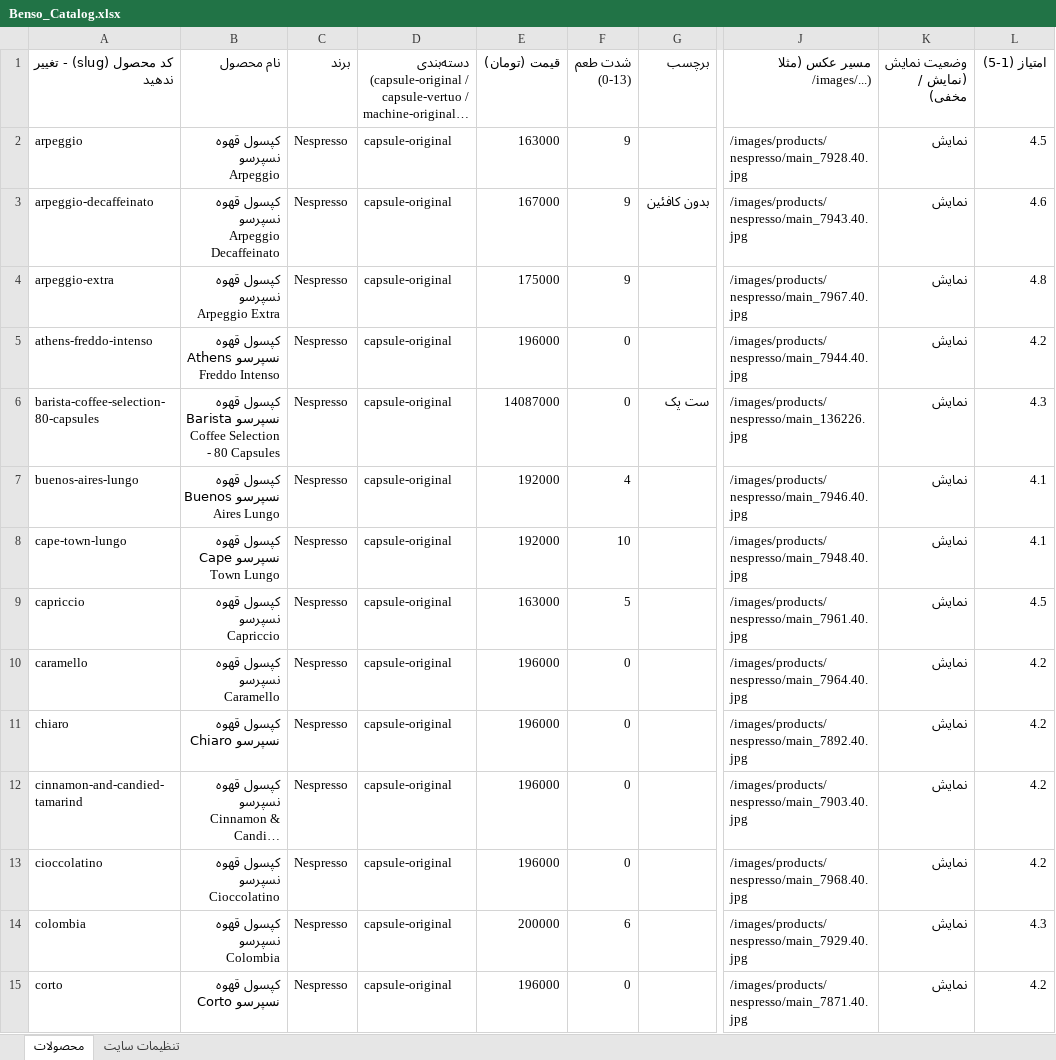
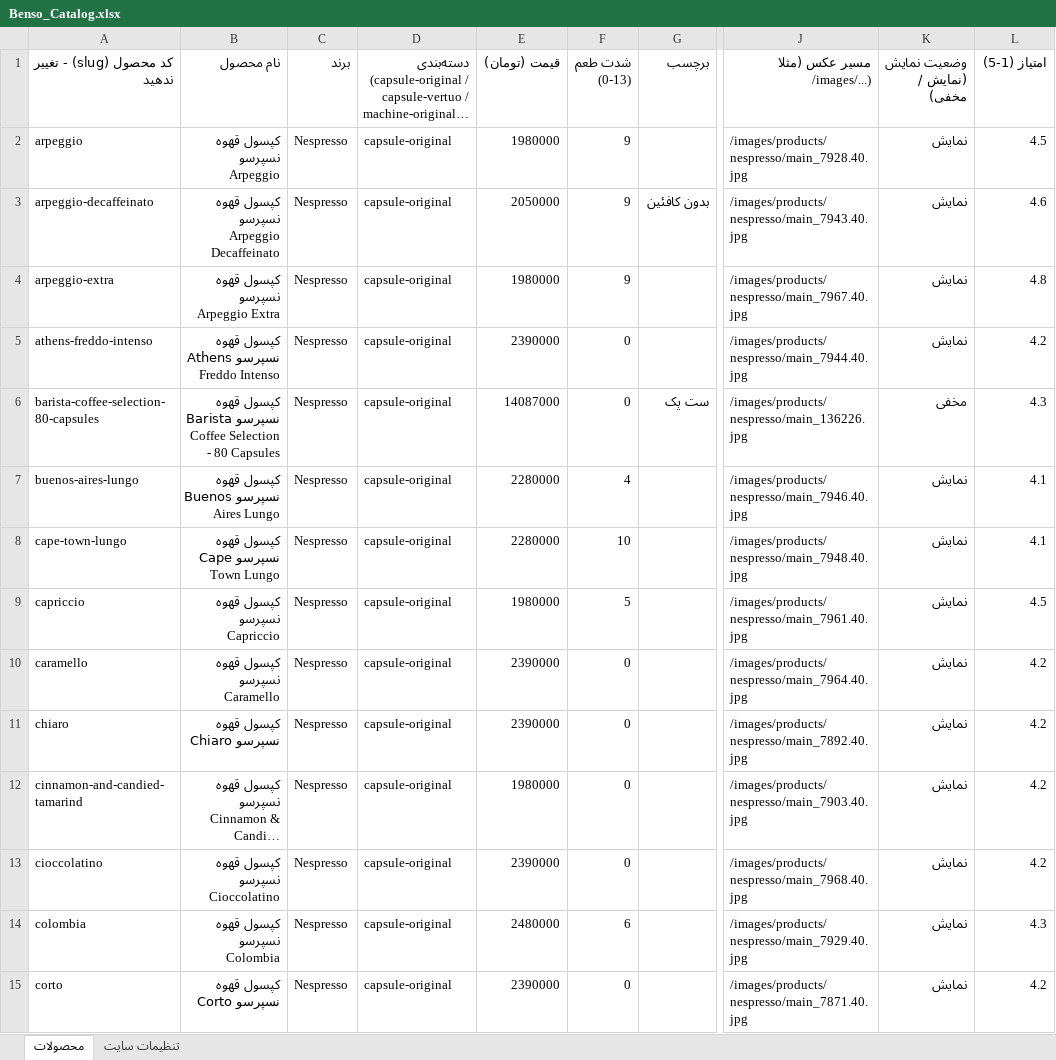
Before and after one commit to bensocoffee-ui/coffee_site, an Excel workbook: Benso_Catalog.xlsx, sheet محصولات, drawn as a sheet; only a part is shown, gaps mark what is left out; long unchanged cells end in …; values as stored, in another font and other column widths than the file's, no borders; the diff covers the shown part only; the diff names each change by its address in the sheet, - before the commit and + after, or states it on an @@ line.

Commit message:
feat: complete luxury redesign, standardized 10-pack pricing, call-for-price machines, and multi-channel checkout

```diff
--- a/Benso_Catalog.xlsx (sheet محصولات)
+++ b/Benso_Catalog.xlsx (sheet محصولات)
-E2 (قیمت (تومان)): 163000
+E2 (قیمت (تومان)): 1980000
-E3 (قیمت (تومان)): 167000
+E3 (قیمت (تومان)): 2050000
-E4 (قیمت (تومان)): 175000
+E4 (قیمت (تومان)): 1980000
-E5 (قیمت (تومان)): 196000
+E5 (قیمت (تومان)): 2390000
-K6 (وضعیت نمایش (نمایش / مخفی)): نمایش
+K6 (وضعیت نمایش (نمایش / مخفی)): مخفی
-E7:E8 (قیمت (تومان)): 192000
+E7:E8 (قیمت (تومان)): 2280000
-E9 (قیمت (تومان)): 163000
+E9 (قیمت (تومان)): 1980000
-E10:E11 (قیمت (تومان)): 196000
+E10:E11 (قیمت (تومان)): 2390000
-E12 (قیمت (تومان)): 196000
+E12 (قیمت (تومان)): 1980000
-E13 (قیمت (تومان)): 196000
+E13 (قیمت (تومان)): 2390000
-E14 (قیمت (تومان)): 200000
+E14 (قیمت (تومان)): 2480000
-E15 (قیمت (تومان)): 196000
+E15 (قیمت (تومان)): 2390000
```
Also changed, not shown: 187 edited cells elsewhere in this sheet, 20 other files.
